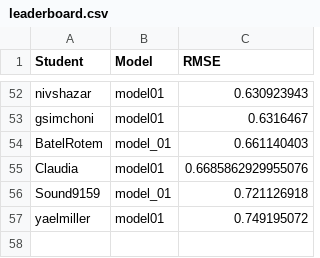
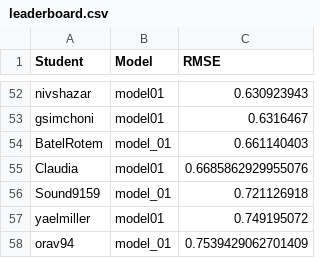
Before and after one commit to DSApps-2023/Class_Slides, a CSV file: leaderboard.csv, drawn as a sheet; only a part is shown, gaps mark what is left out.

Commit message:
Updates leaderboard

```diff
--- a/leaderboard.csv
+++ b/leaderboard.csv
@@ -57 +57,2 @@ Sound9159,model_01,0.721126918
 yaelmiller,model01,0.749195072
+orav94,model_01,0.7539429062701409
```
Also changed, not shown: 1 other file.
